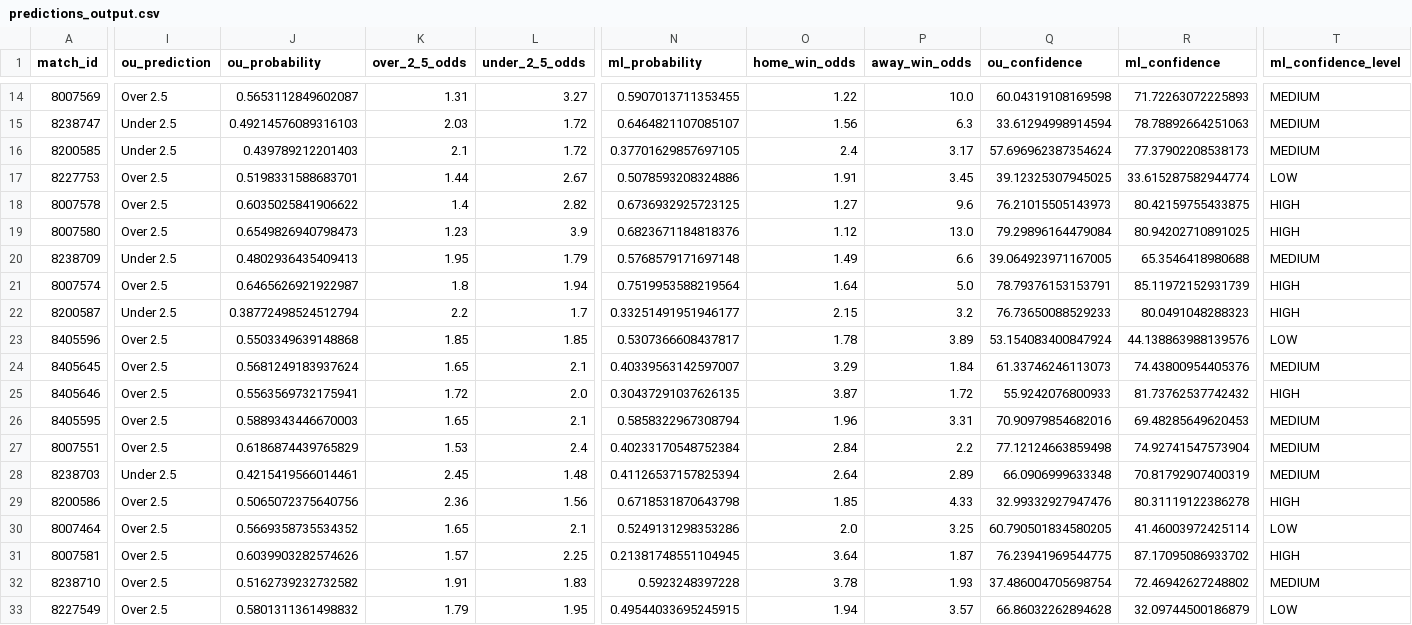
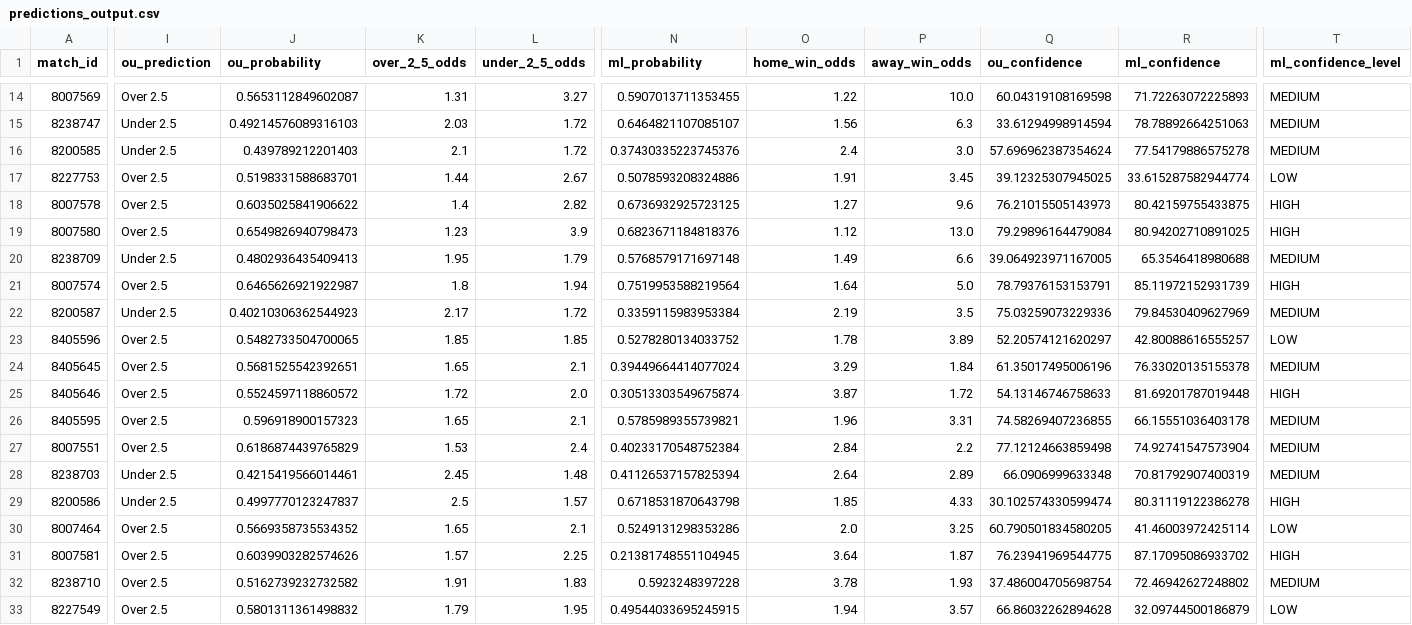
Before and after one commit to iampreetdave/new-football, a CSV file: predictions_output.csv, drawn as a sheet; only a part is shown, gaps mark what is left out; the diff covers the shown part only; the diff names each change by its address in the sheet, - before the commit and + after, or states it on an @@ line.

```diff
--- a/predictions_output.csv
+++ b/predictions_output.csv
-N16 (ml_probability): 0.37701629857697105
+N16 (ml_probability): 0.37430335223745376
-P16 (away_win_odds): 3.17
+P16 (away_win_odds): 3.0
-R16 (ml_confidence): 77.37902208538173
+R16 (ml_confidence): 77.54179886575278
-J22 (ou_probability): 0.38772498524512794
+J22 (ou_probability): 0.40210306362544923
-K22 (over_2_5_odds): 2.2
+K22 (over_2_5_odds): 2.17
-L22 (under_2_5_odds): 1.7
+L22 (under_2_5_odds): 1.72
-N22 (ml_probability): 0.33251491951946177
+N22 (ml_probability): 0.3359115983953384
-O22 (home_win_odds): 2.15
+O22 (home_win_odds): 2.19
-P22 (away_win_odds): 3.2
+P22 (away_win_odds): 3.5
-Q22 (ou_confidence): 76.73650088529233
+Q22 (ou_confidence): 75.03259073229336
-R22 (ml_confidence): 80.0491048288323
+R22 (ml_confidence): 79.84530409627969
-T22 (ml_confidence_level): HIGH
+T22 (ml_confidence_level): MEDIUM
-J23 (ou_probability): 0.5503349639148868
+J23 (ou_probability): 0.5482733504700065
-N23 (ml_probability): 0.5307366608437817
+N23 (ml_probability): 0.5278280134033752
-Q23 (ou_confidence): 53.154083400847924
+Q23 (ou_confidence): 52.20574121620297
-R23 (ml_confidence): 44.138863988139576
+R23 (ml_confidence): 42.80088616555257
-J24 (ou_probability): 0.5681249183937624
+J24 (ou_probability): 0.5681525542392651
-N24 (ml_probability): 0.40339563142597007
+N24 (ml_probability): 0.39449664414077024
-Q24 (ou_confidence): 61.33746246113073
+Q24 (ou_confidence): 61.35017495006196
-R24 (ml_confidence): 74.43800954405376
+R24 (ml_confidence): 76.33020135155378
-J25 (ou_probability): 0.5563569732175941
+J25 (ou_probability): 0.5524597118860572
-N25 (ml_probability): 0.30437291037626135
+N25 (ml_probability): 0.30513303549675874
-Q25 (ou_confidence): 55.9242076800933
+Q25 (ou_confidence): 54.13146746758633
-R25 (ml_confidence): 81.73762537742432
+R25 (ml_confidence): 81.69201787019448
-J26 (ou_probability): 0.5889343446670003
+J26 (ou_probability): 0.596918900157323
-N26 (ml_probability): 0.5858322967308794
+N26 (ml_probability): 0.5785989355739821
-Q26 (ou_confidence): 70.90979854682016
+Q26 (ou_confidence): 74.58269407236855
-R26 (ml_confidence): 69.48285649620453
+R26 (ml_confidence): 66.15551036403178
-I29 (ou_prediction): Over 2.5
+I29 (ou_prediction): Under 2.5
-J29 (ou_probability): 0.5065072375640756
+J29 (ou_probability): 0.4997770123247837
-K29 (over_2_5_odds): 2.36
+K29 (over_2_5_odds): 2.5
-L29 (under_2_5_odds): 1.56
+L29 (under_2_5_odds): 1.57
-Q29 (ou_confidence): 32.99332927947476
+Q29 (ou_confidence): 30.102574330599474
```
Also changed, not shown: 34 edited cells elsewhere in this file.
